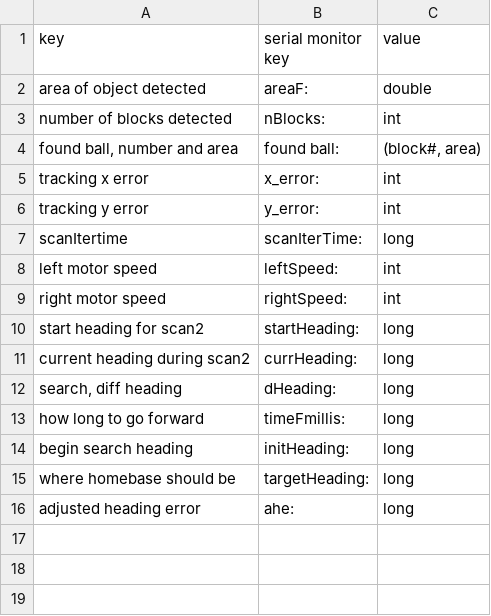
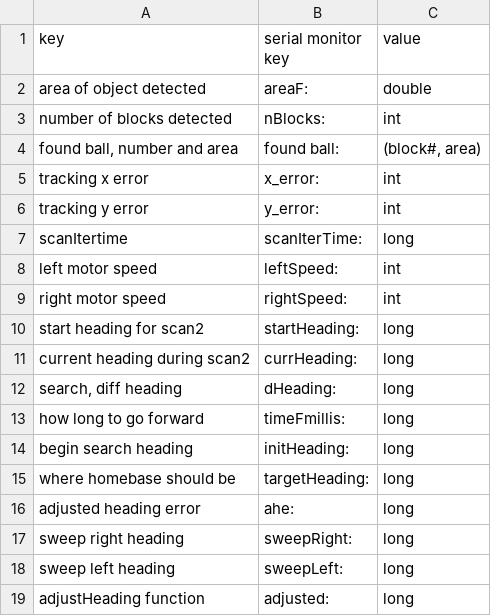
Before and after one commit to joealbert5/EE183DA, a CSV file: fetchingbot/debugging_definitions_csv.csv, drawn as a sheet.

```diff
--- a/fetchingbot/debugging_definitions_csv.csv
+++ b/fetchingbot/debugging_definitions_csv.csv
@@ -16 +16,4 @@ where homebase should be,targetHeading: ,long
 adjusted heading error,ahe: ,long
+sweep right heading,sweepRight: ,long
+sweep left heading,sweepLeft: ,long
+adjustHeading function,adjusted: ,long
```
Also changed, not shown: 3 other files.
